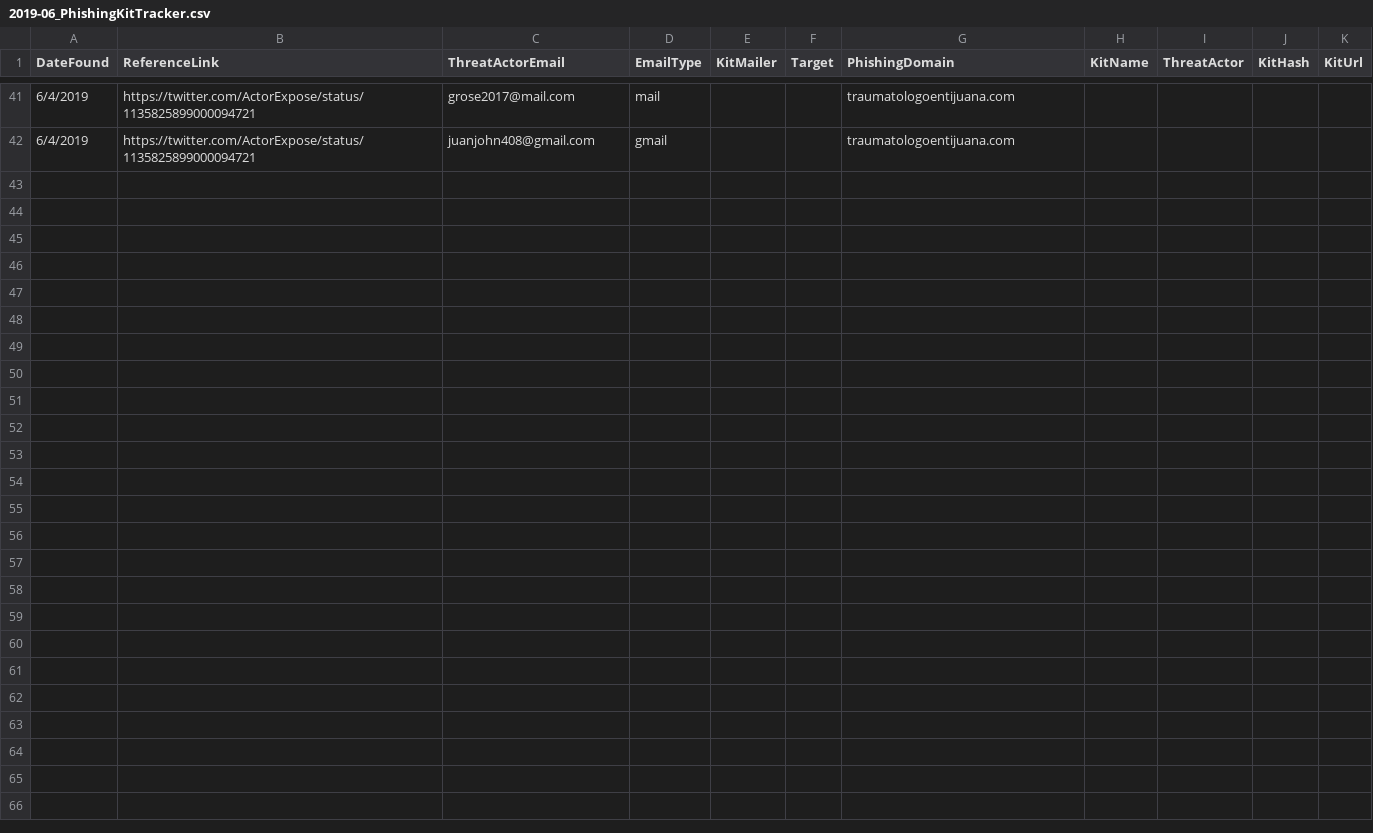
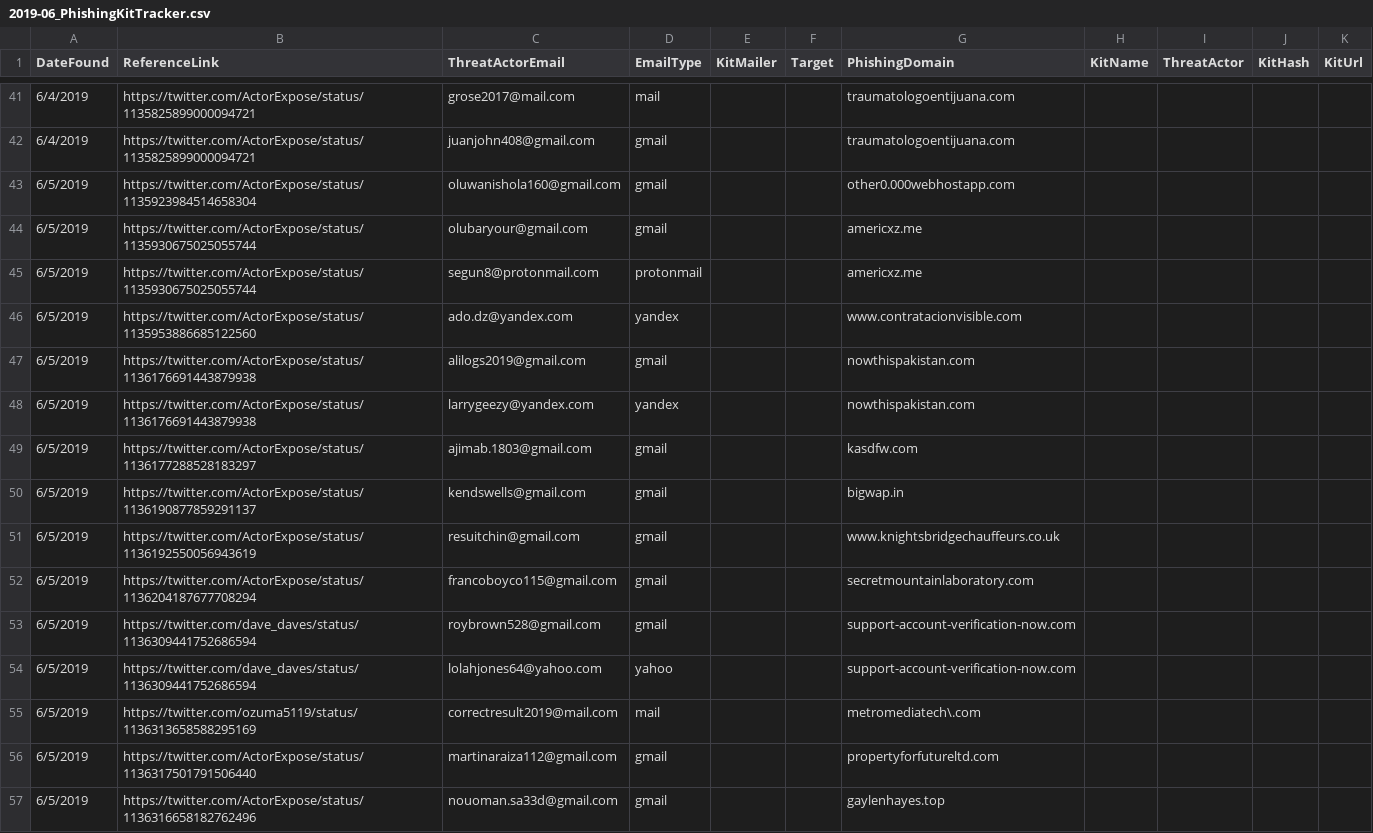
Before and after one commit to neonprimetime/PhishingKitTracker, a CSV file: 2019-06_PhishingKitTracker.csv, drawn as a sheet; only a part is shown, gaps mark what is left out.

Commit message:
twitter ccs 6/5
twitter ccs 6/5

```diff
--- a/2019-06_PhishingKitTracker.csv
+++ b/2019-06_PhishingKitTracker.csv
@@ -42 +42,16 @@ DateFound,ReferenceLink,ThreatActorEmail,EmailType,KitMailer,Target,PhishingDoma
 6/4/2019,https://twitter.com/ActorExpose/status/1135825899000094721,juanjohn408@gmail.com,gmail,,,traumatologoentijuana.com,,,,
+6/5/2019,https://twitter.com/ActorExpose/status/1135923984514658304,oluwanishola160@gmail.com,gmail,,,other0.000webhostapp.com,,,,
+6/5/2019,https://twitter.com/ActorExpose/status/1135930675025055744,olubaryour@gmail.com,gmail,,,americxz.me,,,,
+6/5/2019,https://twitter.com/ActorExpose/status/1135930675025055744,segun8@protonmail.com,protonmail,,,americxz.me,,,,
+6/5/2019,https://twitter.com/ActorExpose/status/1135953886685122560,ado.dz@yandex.com,yandex,,,www.contratacionvisible.com,,,,
+6/5/2019,https://twitter.com/ActorExpose/status/1136176691443879938,alilogs2019@gmail.com,gmail,,,nowthispakistan.com,,,,
+6/5/2019,https://twitter.com/ActorExpose/status/1136176691443879938,larrygeezy@yandex.com,yandex,,,nowthispakistan.com,,,,
+6/5/2019,https://twitter.com/ActorExpose/status/1136177288528183297,ajimab.1803@gmail.com,gmail,,,kasdfw.com,,,,
+6/5/2019,https://twitter.com/ActorExpose/status/1136190877859291137,kendswells@gmail.com,gmail,,,bigwap.in,,,,
+6/5/2019,https://twitter.com/ActorExpose/status/1136192550056943619,resuitchin@gmail.com,gmail,,,www.knightsbridgechauffeurs.co.uk,,,,
+6/5/2019,https://twitter.com/ActorExpose/status/1136204187677708294,francoboyco115@gmail.com,gmail,,,secretmountainlaboratory.com,,,,
+6/5/2019,https://twitter.com/dave_daves/status/1136309441752686594,roybrown528@gmail.com,gmail,,,support-account-verification-now.com,,,,
+6/5/2019,https://twitter.com/dave_daves/status/1136309441752686594,lolahjones64@yahoo.com,yahoo,,,support-account-verification-now.com,,,,
+6/5/2019,https://twitter.com/ozuma5119/status/1136313658588295169,correctresult2019@mail.com,mail,,,metromediatech\.com,,,,
+6/5/2019,https://twitter.com/ActorExpose/status/1136317501791506440,martinaraiza112@gmail.com,gmail,,,propertyforfutureltd.com,,,,
+6/5/2019,https://twitter.com/ActorExpose/status/1136316658182762496,nouoman.sa33d@gmail.com,gmail,,,gaylenhayes.top,,,,
```
